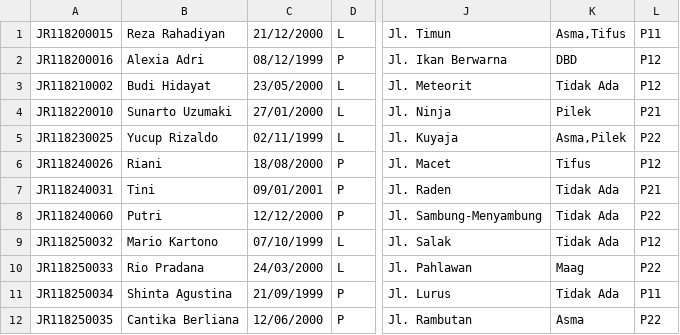
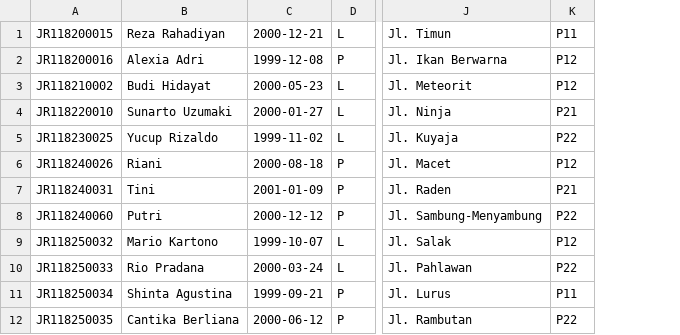
Before and after one commit to Revtm/TubesBasdat, a CSV file: isi database/jr_3.csv, drawn as a sheet; only a part is shown, gaps mark what is left out; removed rows and columns are numbered as before the commit, all else as after; the diff names each change by its address in the sheet, - before the commit and + after, or states it on an @@ line.

```diff
--- a/isi database/jr_3.csv
+++ b/isi database/jr_3.csv
-column C, rows 1-12: 21/12/2000 | 08/12/1999 | 23/05/2000 | 27/01/2000 | 02/11/1999 | 18/08/2000 | 09/01/2001 | 12/12/2000 | 07/10/1999 | 24/03/2000 | 21/09/1999 | 12/06/2000
+column C, rows 1-12: 2000-12-21 | 1999-12-08 | 2000-05-23 | 2000-01-27 | 1999-11-02 | 2000-08-18 | 2001-01-09 | 2000-12-12 | 1999-10-07 | 2000-03-24 | 1999-09-21 | 2000-06-12
-column K, rows 1-12: Asma,Tifus | DBD | Tidak Ada | Pilek | Asma,Pilek | Tifus | Tidak Ada | Tidak Ada | Tidak Ada | Maag | Tidak Ada | Asma
```
Also changed, not shown: 2 other files.
